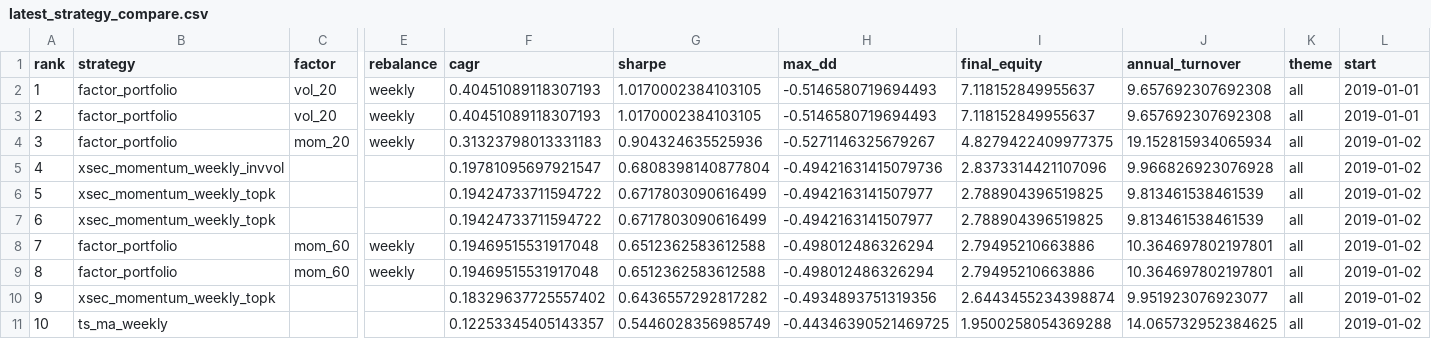
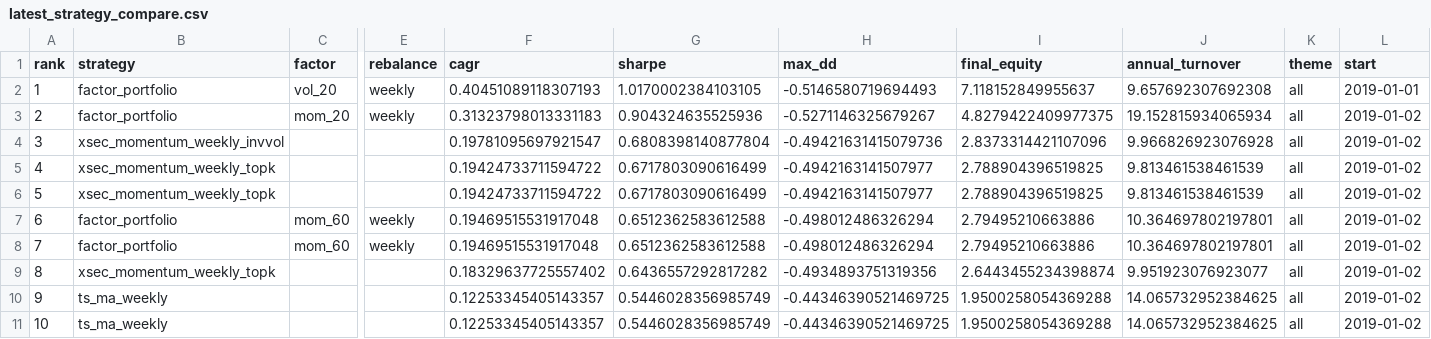
Before and after one commit to loydccc/QUANTAXIS, a CSV file: output/reports/latest_strategy_compare.csv, drawn as a sheet; only a part is shown, gaps mark what is left out; removed rows and columns are numbered as before the commit, all else as after; rows hold the shown columns only; the diff names each change by its address in the sheet, - before the commit and + after, or states it on an @@ line.

```diff
--- a/output/reports/latest_strategy_compare.csv
+++ b/output/reports/latest_strategy_compare.csv
-row 3: 2 | factor_portfolio | vol_20 | weekly | 0.40451089118307193 | 1.0170002384103105 | -0.5146580719694493 | 7.118152849955637 | 9.657692307692308 | all | 2019-01-01
@@ column A (rank) renumbered between rows 3 and 10 @@
+row 11: 10 | ts_ma_weekly |  |  | 0.12253345405143357 | 0.5446028356985749 | -0.44346390521469725 | 1.9500258054369288 | 14.065732952384625 | all | 2019-01-02
```
Also changed, not shown: 5 other files.
